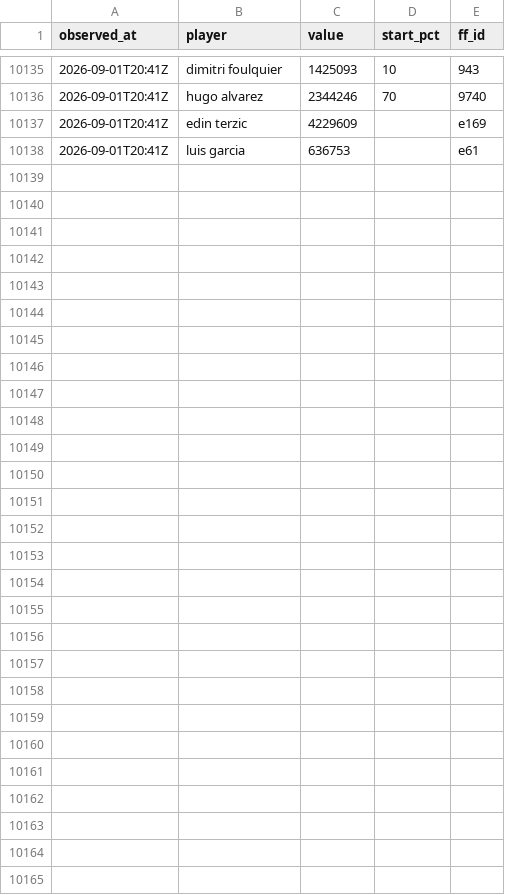
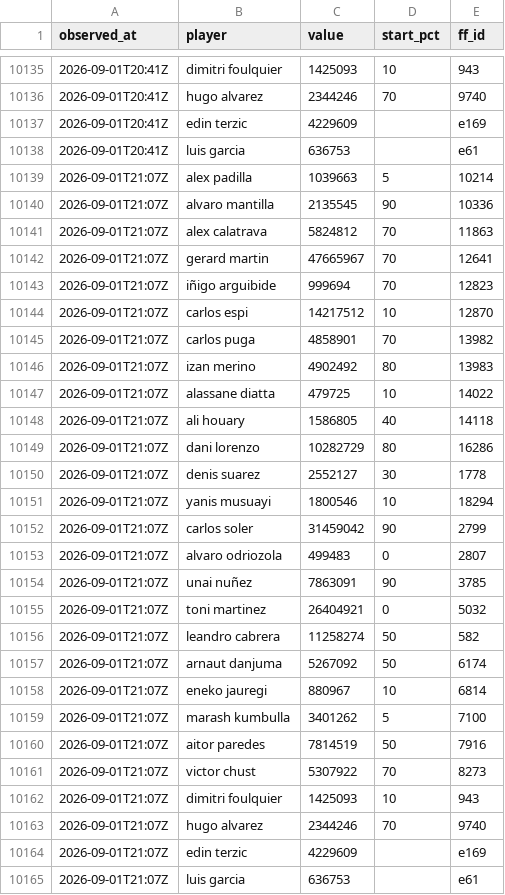
Before and after one commit to OrsM/liga_five_guys, a CSV file: data/decisions/slate_log.csv, drawn as a sheet; only a part is shown, gaps mark what is left out.

```diff
--- a/data/decisions/slate_log.csv
+++ b/data/decisions/slate_log.csv
@@ -10138 +10138,28 @@ observed_at,player,value,start_pct,ff_id
 2026-09-01T20:41Z,luis garcia,636753,,e61
+2026-09-01T21:07Z,alex padilla,1039663,5,10214
+2026-09-01T21:07Z,alvaro mantilla,2135545,90,10336
+2026-09-01T21:07Z,alex calatrava,5824812,70,11863
+2026-09-01T21:07Z,gerard martin,47665967,70,12641
+2026-09-01T21:07Z,iñigo arguibide,999694,70,12823
+2026-09-01T21:07Z,carlos espi,14217512,10,12870
+2026-09-01T21:07Z,carlos puga,4858901,70,13982
+2026-09-01T21:07Z,izan merino,4902492,80,13983
+2026-09-01T21:07Z,alassane diatta,479725,10,14022
+2026-09-01T21:07Z,ali houary,1586805,40,14118
+2026-09-01T21:07Z,dani lorenzo,10282729,80,16286
+2026-09-01T21:07Z,denis suarez,2552127,30,1778
+2026-09-01T21:07Z,yanis musuayi,1800546,10,18294
+2026-09-01T21:07Z,carlos soler,31459042,90,2799
+2026-09-01T21:07Z,alvaro odriozola,499483,0,2807
+2026-09-01T21:07Z,unai nuñez,7863091,90,3785
+2026-09-01T21:07Z,toni martinez,26404921,0,5032
+2026-09-01T21:07Z,leandro cabrera,11258274,50,582
+2026-09-01T21:07Z,arnaut danjuma,5267092,50,6174
+2026-09-01T21:07Z,eneko jauregi,880967,10,6814
+2026-09-01T21:07Z,marash kumbulla,3401262,5,7100
+2026-09-01T21:07Z,aitor paredes,7814519,50,7916
+2026-09-01T21:07Z,victor chust,5307922,70,8273
+2026-09-01T21:07Z,dimitri foulquier,1425093,10,943
+2026-09-01T21:07Z,hugo alvarez,2344246,70,9740
+2026-09-01T21:07Z,edin terzic,4229609,,e169
+2026-09-01T21:07Z,luis garcia,636753,,e61
```
Also changed, not shown: data/decisions/squad_log.csv, data/tidy/api_lineup.csv, 19 other files.
